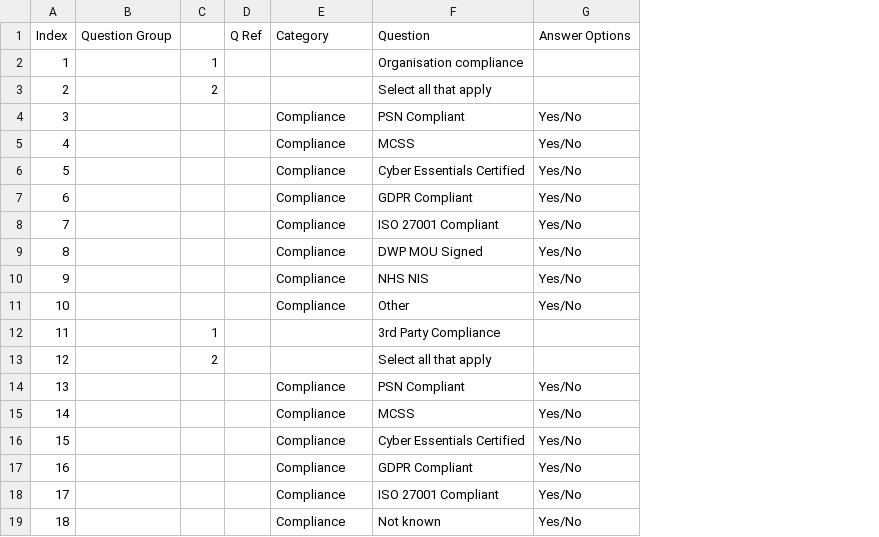
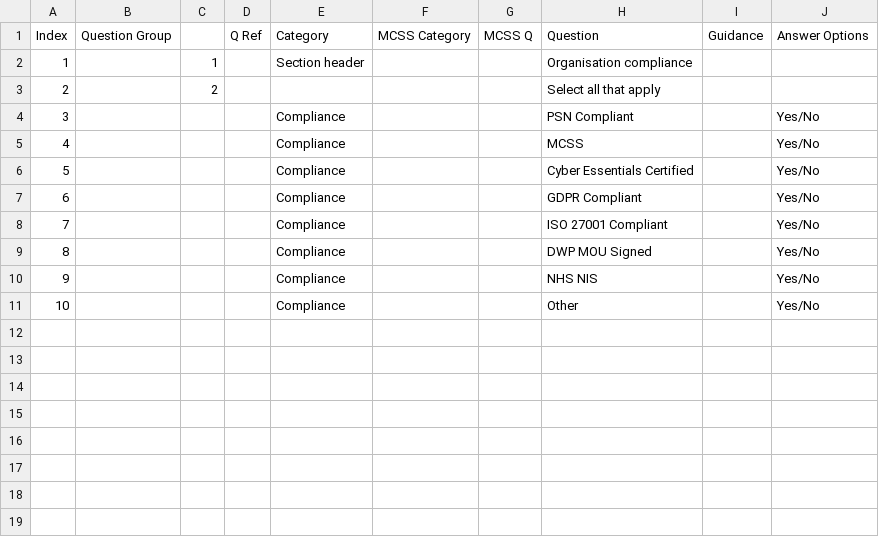
Before and after one commit to alphagov/fn4g-tool, a CSV file: db/MQ_Compliance.csv, drawn as a sheet; removed rows and columns are numbered as before the commit, all else as after; the diff names each change by its address in the sheet, - before the commit and + after, or states it on an @@ line.

Commit message:
New guidance data, summary page and pre-fill updates.

```diff
--- a/db/MQ_Compliance.csv
+++ b/db/MQ_Compliance.csv
+column F (MCSS Category), empty
+column G (MCSS Q), empty
+column I (Guidance), empty
-E2 (Category): (empty)
+E2 (Category): Section header
-row 12: 11 |  | 1 |  |  | 3rd Party Compliance
-row 13: 12 |  | 2 |  |  | Select all that apply
-row 14: 13 |  |  |  | Compliance | PSN Compliant | Yes/No
-row 15: 14 |  |  |  | Compliance | MCSS | Yes/No
-row 16: 15 |  |  |  | Compliance | Cyber Essentials Certified | Yes/No
-row 17: 16 |  |  |  | Compliance | GDPR Compliant | Yes/No
-row 18: 17 |  |  |  | Compliance | ISO 27001 Compliant | Yes/No
-row 19: 18 |  |  |  | Compliance | Not known | Yes/No
```
Also changed, not shown: db/MQ_Tools.csv, 21 other files.
